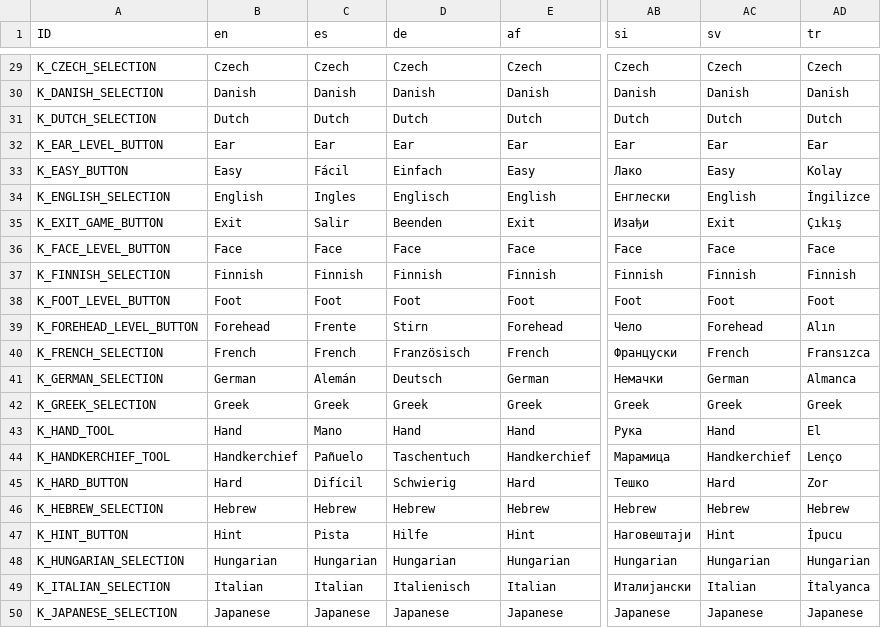
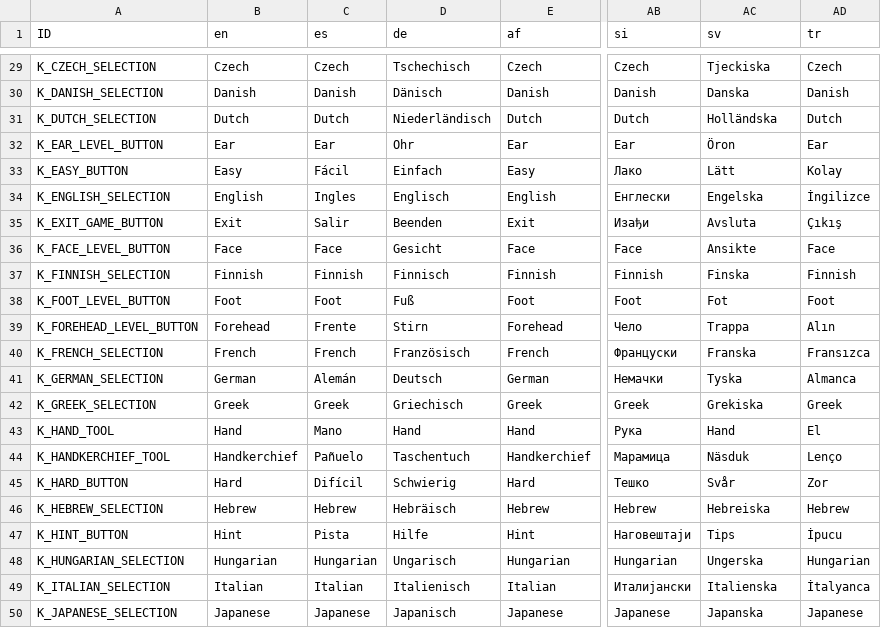
Before and after one commit to Crazy-Marvin/PimplePopper, a CSV file: assets/i18n/translation.csv, drawn as a sheet; only a part is shown, gaps mark what is left out; the diff covers the shown part only; the diff names each change by its address in the sheet, - before the commit and + after, or states it on an @@ line.

```diff
--- a/assets/i18n/translation.csv
+++ b/assets/i18n/translation.csv
-D29 (de): Czech
+D29 (de): Tschechisch
-AC29 (sv): Czech
+AC29 (sv): Tjeckiska
-D30 (de): Danish
+D30 (de): Dänisch
-AC30 (sv): Danish
+AC30 (sv): Danska
-D31 (de): Dutch
+D31 (de): Niederländisch
-AC31 (sv): Dutch
+AC31 (sv): Holländska
-D32 (de): Ear
+D32 (de): Ohr
-AC32 (sv): Ear
+AC32 (sv): Öron
-AC33 (sv): Easy
+AC33 (sv): Lätt
-AC34 (sv): English
+AC34 (sv): Engelska
-AC35 (sv): Exit
+AC35 (sv): Avsluta
-D36 (de): Face
+D36 (de): Gesicht
-AC36 (sv): Face
+AC36 (sv): Ansikte
-D37 (de): Finnish
+D37 (de): Finnisch
-AC37 (sv): Finnish
+AC37 (sv): Finska
-D38 (de): Foot
+D38 (de): Fuß
-AC38 (sv): Foot
+AC38 (sv): Fot
-AC39 (sv): Forehead
+AC39 (sv): Trappa
-AC40 (sv): French
+AC40 (sv): Franska
-AC41 (sv): German
+AC41 (sv): Tyska
-D42 (de): Greek
+D42 (de): Griechisch
-AC42 (sv): Greek
+AC42 (sv): Grekiska
-AC44 (sv): Handkerchief
+AC44 (sv): Näsduk
-AC45 (sv): Hard
+AC45 (sv): Svår
-D46 (de): Hebrew
+D46 (de): Hebräisch
-AC46 (sv): Hebrew
+AC46 (sv): Hebreiska
-AC47 (sv): Hint
+AC47 (sv): Tips
-D48 (de): Hungarian
+D48 (de): Ungarisch
-AC48 (sv): Hungarian
+AC48 (sv): Ungerska
-AC49 (sv): Italian
+AC49 (sv): Italienska
-D50 (de): Japanese
+D50 (de): Japanisch
-AC50 (sv): Japanese
+AC50 (sv): Japanska
```
Also changed, not shown: 72 edited cells elsewhere in this file.
